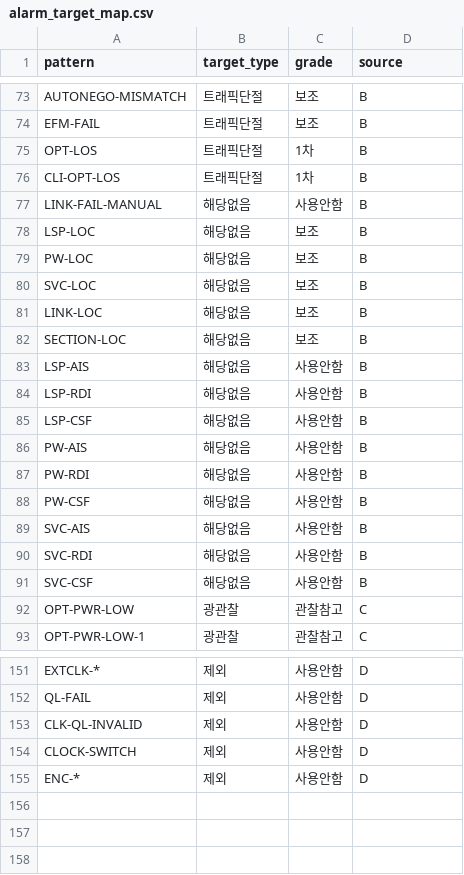
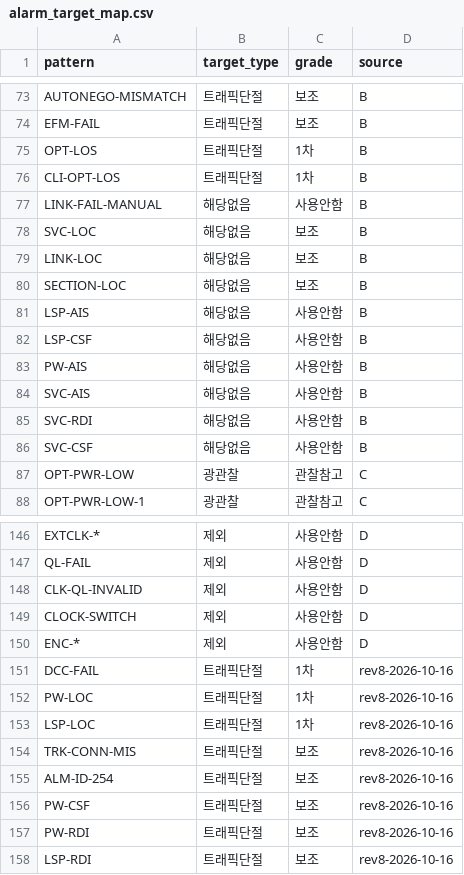
Before and after one commit to cwheagle/PTN_Anomaly_Detection, a CSV file: validation/realdata/alarm_target_map.csv, drawn as a sheet; only a part is shown, gaps mark what is left out; removed rows and columns are numbered as before the commit, all else as after; the diff names each change by its address in the sheet, - before the commit and + after, or states it on an @@ line.

```diff
--- a/validation/realdata/alarm_target_map.csv
+++ b/validation/realdata/alarm_target_map.csv
-row 78: LSP-LOC | 해당없음 | 보조 | B
-row 79: PW-LOC | 해당없음 | 보조 | B
-row 84: LSP-RDI | 해당없음 | 사용안함 | B
-row 87: PW-RDI | 해당없음 | 사용안함 | B
-row 88: PW-CSF | 해당없음 | 사용안함 | B
+row 151: DCC-FAIL | 트래픽단절 | 1차 | rev8-2026-10-16
+row 152: PW-LOC | 트래픽단절 | 1차 | rev8-2026-10-16
+row 153: LSP-LOC | 트래픽단절 | 1차 | rev8-2026-10-16
+row 154: TRK-CONN-MIS | 트래픽단절 | 보조 | rev8-2026-10-16
+row 155: ALM-ID-254 | 트래픽단절 | 보조 | rev8-2026-10-16
+row 156: PW-CSF | 트래픽단절 | 보조 | rev8-2026-10-16
+row 157: PW-RDI | 트래픽단절 | 보조 | rev8-2026-10-16
+row 158: LSP-RDI | 트래픽단절 | 보조 | rev8-2026-10-16
```
Also changed, not shown: validation/realdata/alarm_cid_offset.csv, 12 other files.
